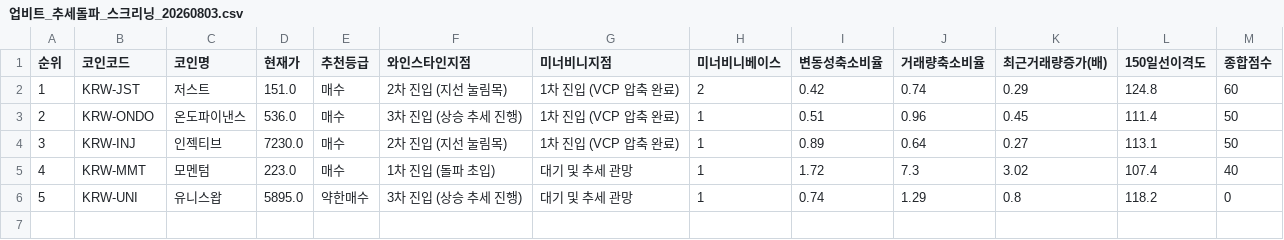
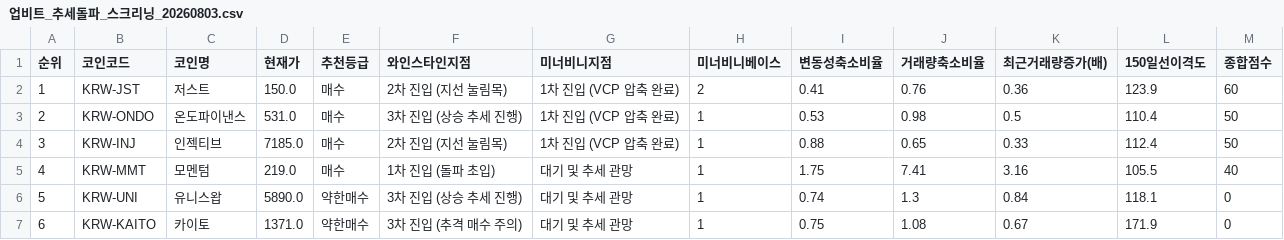
Before and after one commit to nicegoodguy84/upbit-crypto-screener, a CSV file: 업비트_추세돌파_스크리닝_20260803.csv, drawn as a sheet.

```diff
--- a/업비트_추세돌파_스크리닝_20260803.csv
+++ b/업비트_추세돌파_스크리닝_20260803.csv
@@ -1,6 +1,7 @@
 순위,코인코드,코인명,현재가,추천등급,와인스타인지점,미너비니지점,미너비니베이스,변동성축소비율,거래량축소비율,최근거래량증가(배),150일선이격도,종합점수
-1,KRW-JST,저스트,151.0,매수,2차 진입 (지선 눌림목),1차 진입 (VCP 압축 완료),2,0.42,0.74,0.29,124.8,60
-2,KRW-ONDO,온도파이낸스,536.0,매수,3차 진입 (상승 추세 진행),1차 진입 (VCP 압축 완료),1,0.51,0.96,0.45,111.4,50
-3,KRW-INJ,인젝티브,7230.0,매수,2차 진입 (지선 눌림목),1차 진입 (VCP 압축 완료),1,0.89,0.64,0.27,113.1,50
-4,KRW-MMT,모멘텀,223.0,매수,1차 진입 (돌파 초입),대기 및 추세 관망,1,1.72,7.3,3.02,107.4,40
-5,KRW-UNI,유니스왑,5895.0,약한매수,3차 진입 (상승 추세 진행),대기 및 추세 관망,1,0.74,1.29,0.8,118.2,0
+1,KRW-JST,저스트,150.0,매수,2차 진입 (지선 눌림목),1차 진입 (VCP 압축 완료),2,0.41,0.76,0.36,123.9,60
+2,KRW-ONDO,온도파이낸스,531.0,매수,3차 진입 (상승 추세 진행),1차 진입 (VCP 압축 완료),1,0.53,0.98,0.5,110.4,50
+3,KRW-INJ,인젝티브,7185.0,매수,2차 진입 (지선 눌림목),1차 진입 (VCP 압축 완료),1,0.88,0.65,0.33,112.4,50
+4,KRW-MMT,모멘텀,219.0,매수,1차 진입 (돌파 초입),대기 및 추세 관망,1,1.75,7.41,3.16,105.5,40
+5,KRW-UNI,유니스왑,5890.0,약한매수,3차 진입 (상승 추세 진행),대기 및 추세 관망,1,0.74,1.3,0.84,118.1,0
+6,KRW-KAITO,카이토,1371.0,약한매수,3차 진입 (추격 매수 주의),대기 및 추세 관망,1,0.75,1.08,0.67,171.9,0
```
Also changed, not shown: 2 other files.
